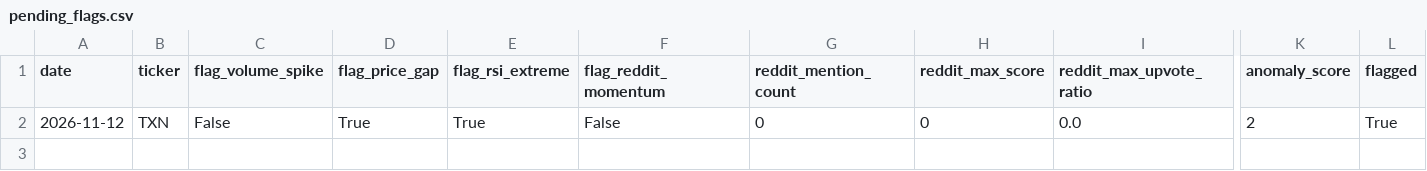
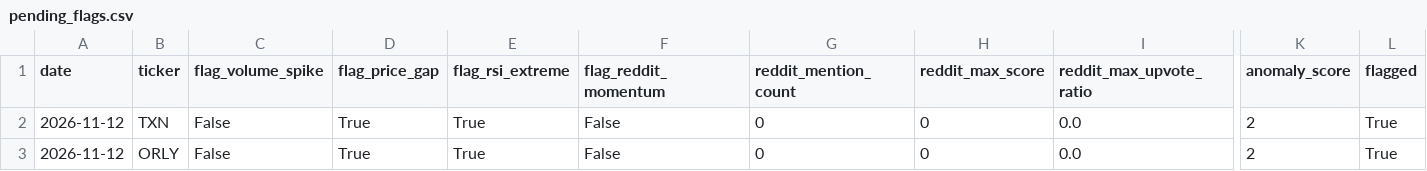
Before and after one commit to Jmanjw93/llm-trading-tracker, a CSV file: data/labeled/pending_flags.csv, drawn as a sheet; only a part is shown, gaps mark what is left out; rows hold the shown columns only; the diff names each change by its address in the sheet, - before the commit and + after, or states it on an @@ line.

```diff
--- a/data/labeled/pending_flags.csv
+++ b/data/labeled/pending_flags.csv
+row 3: 2026-11-12 | ORLY | False | True | True | False | 0 | 0 | 0.0 | 2 | True
```
Also changed, not shown: data/market/2026-11-12.csv, 12 other files.
